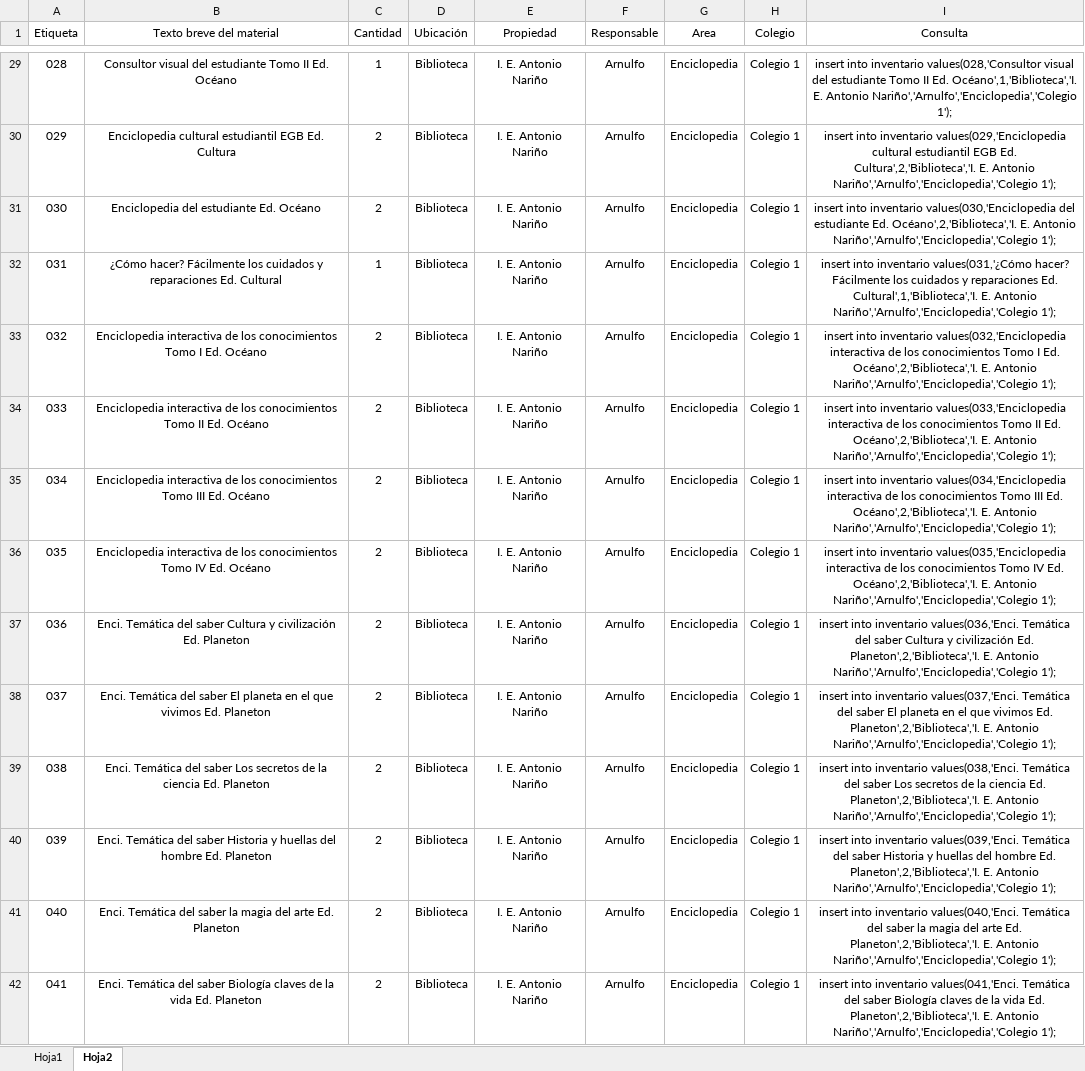
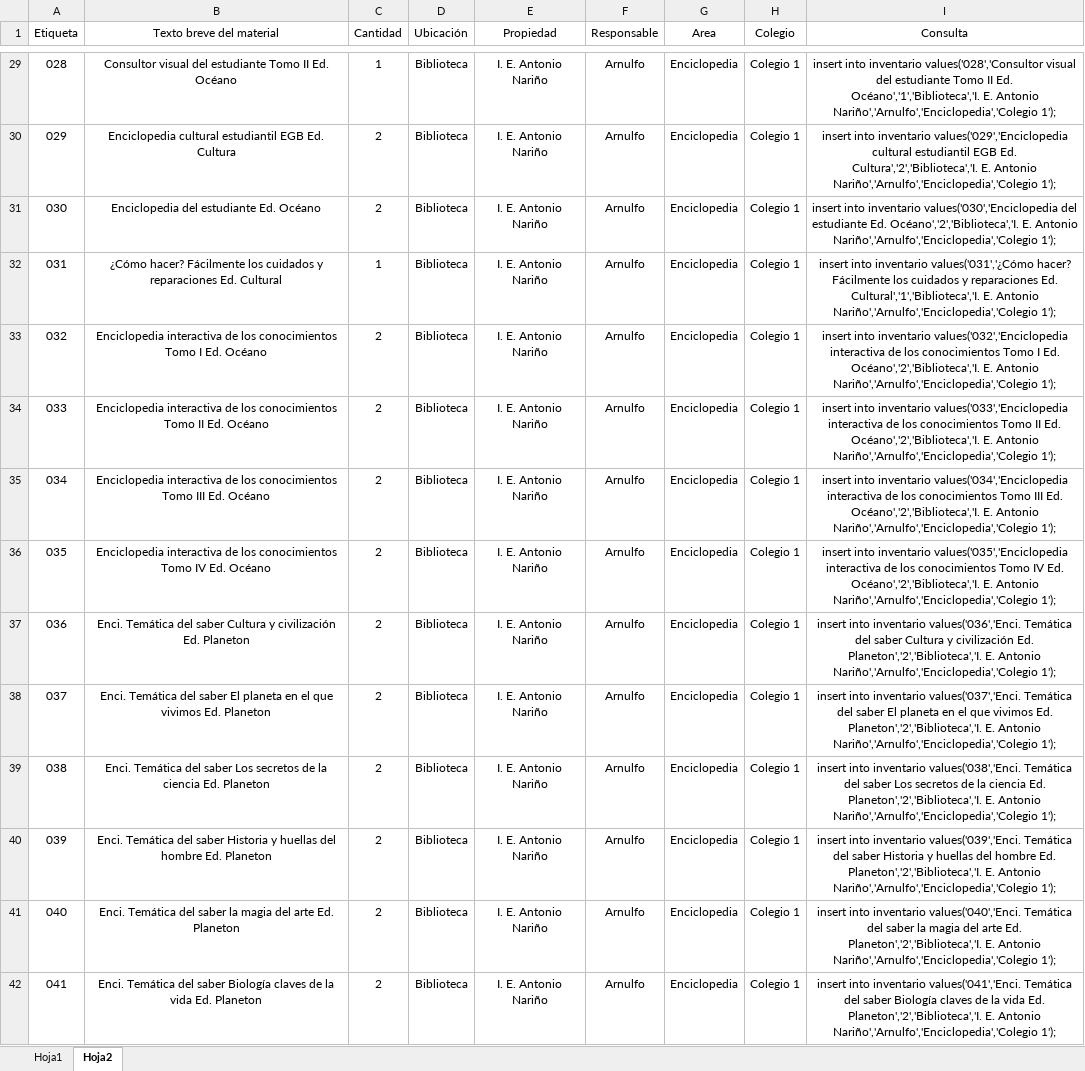
Before and after one commit to MariaFernanda12/PruebaB, an Excel workbook: web/BaseDatos/ExcelInventario-7 septiembre.xlsx, sheet Hoja2, drawn as a sheet; only a part is shown, gaps mark what is left out; values as stored, in another font and other column widths than the file's, no borders; the diff covers the shown part only; the diff names each change by its address in the sheet, - before the commit and + after, or states it on an @@ line.

```diff
--- a/web/BaseDatos/ExcelInventario-7 septiembre.xlsx (sheet Hoja2)
+++ b/web/BaseDatos/ExcelInventario-7 septiembre.xlsx (sheet Hoja2)
-I29 (Consulta): …into inventario values(028,'Consultor visual del estudiante Tomo II Ed. Océano',1,'Biblioteca','I. E. Antonio…
+I29 (Consulta): …into inventario values('028','Consultor visual del estudiante Tomo II Ed. Océano','1','Biblioteca','I. E. Antonio…
-I30 (Consulta): …into inventario values(029,'Enciclopedia cultural estudiantil EGB Ed. Cultura',2,'Biblioteca','I. E. Antonio…
+I30 (Consulta): …into inventario values('029','Enciclopedia cultural estudiantil EGB Ed. Cultura','2','Biblioteca','I. E. Antonio…
-I31 (Consulta): …into inventario values(030,'Enciclopedia del estudiante Ed. Océano',2,'Biblioteca','I. E. Antonio…
+I31 (Consulta): …into inventario values('030','Enciclopedia del estudiante Ed. Océano','2','Biblioteca','I. E. Antonio…
-I32 (Consulta): …into inventario values(031,'¿Cómo hacer? Fácilmente los cuidados y reparaciones Ed. Cultural',1,'Biblioteca','I. E. Antonio…
+I32 (Consulta): …into inventario values('031','¿Cómo hacer? Fácilmente los cuidados y reparaciones Ed. Cultural','1','Biblioteca','I. E. Antonio…
-I33 (Consulta): …into inventario values(032,'Enciclopedia interactiva de los conocimientos Tomo I Ed. Océano',2,'Biblioteca','I. E. Antonio…
+I33 (Consulta): …into inventario values('032','Enciclopedia interactiva de los conocimientos Tomo I Ed. Océano','2','Biblioteca','I. E. Antonio…
-I34 (Consulta): …into inventario values(033,'Enciclopedia interactiva de los conocimientos Tomo II Ed. Océano',2,'Biblioteca','I. E. Antonio…
+I34 (Consulta): …into inventario values('033','Enciclopedia interactiva de los conocimientos Tomo II Ed. Océano','2','Biblioteca','I. E. Antonio…
-I35 (Consulta): …into inventario values(034,'Enciclopedia interactiva de los conocimientos Tomo III Ed. Océano',2,'Biblioteca','I. E. Antonio…
+I35 (Consulta): …into inventario values('034','Enciclopedia interactiva de los conocimientos Tomo III Ed. Océano','2','Biblioteca','I. E. Antonio…
-I36 (Consulta): …into inventario values(035,'Enciclopedia interactiva de los conocimientos Tomo IV Ed. Océano',2,'Biblioteca','I. E. Antonio…
+I36 (Consulta): …into inventario values('035','Enciclopedia interactiva de los conocimientos Tomo IV Ed. Océano','2','Biblioteca','I. E. Antonio…
-I37 (Consulta): …into inventario values(036,'Enci. Temática del saber Cultura y civilización Ed. Planeton',2,'Biblioteca','I. E. Antonio…
+I37 (Consulta): …into inventario values('036','Enci. Temática del saber Cultura y civilización Ed. Planeton','2','Biblioteca','I. E. Antonio…
-I38 (Consulta): …into inventario values(037,'Enci. Temática del saber El planeta en el que vivimos Ed. Planeton',2,'Biblioteca','I. E. Antonio…
+I38 (Consulta): …into inventario values('037','Enci. Temática del saber El planeta en el que vivimos Ed. Planeton','2','Biblioteca','I. E. Antonio…
-I39 (Consulta): …into inventario values(038,'Enci. Temática del saber Los secretos de la ciencia Ed. Planeton',2,'Biblioteca','I. E. Antonio…
+I39 (Consulta): …into inventario values('038','Enci. Temática del saber Los secretos de la ciencia Ed. Planeton','2','Biblioteca','I. E. Antonio…
-I40 (Consulta): …into inventario values(039,'Enci. Temática del saber Historia y huellas del hombre Ed. Planeton',2,'Biblioteca','I. E. Antonio…
+I40 (Consulta): …into inventario values('039','Enci. Temática del saber Historia y huellas del hombre Ed. Planeton','2','Biblioteca','I. E. Antonio…
-I41 (Consulta): …into inventario values(040,'Enci. Temática del saber la magia del arte Ed. Planeton',2,'Biblioteca','I. E. Antonio…
+I41 (Consulta): …into inventario values('040','Enci. Temática del saber la magia del arte Ed. Planeton','2','Biblioteca','I. E. Antonio…
-I42 (Consulta): …into inventario values(041,'Enci. Temática del saber Biología claves de la vida Ed. Planeton',2,'Biblioteca','I. E. Antonio…
+I42 (Consulta): …into inventario values('041','Enci. Temática del saber Biología claves de la vida Ed. Planeton','2','Biblioteca','I. E. Antonio…
```
Also changed, not shown: 1026 edited cells elsewhere in this sheet, 2 other files.
